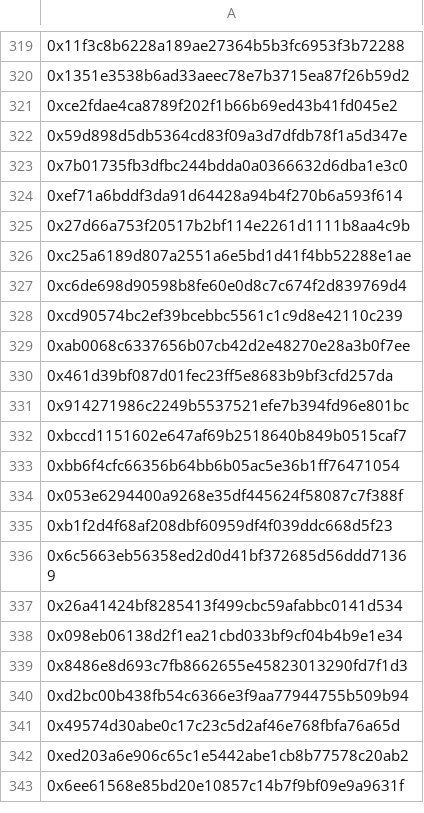
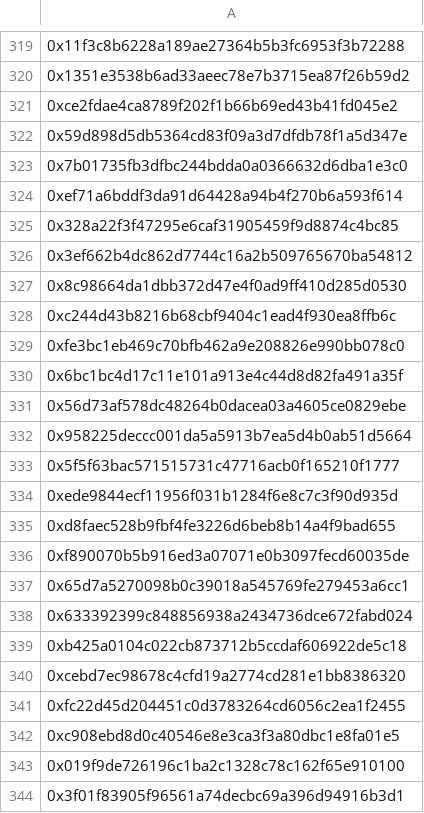
Before and after one commit to the-eyecon/forecast-depositors, a CSV file: all-wallets.csv, drawn as a sheet; only a part is shown, gaps mark what is left out; the shorter side is filled out with more unchanged rows; the diff covers the shown part only; the diff names each change by its address in the sheet, - before the commit and + after, or states it on an @@ line.

```diff
--- a/all-wallets.csv
+++ b/all-wallets.csv
+row 325: 0x328a22f3f47295e6caf31905459f9d8874c4bc85
+row 326: 0x3ef662b4dc862d7744c16a2b509765670ba54812
+row 327: 0x8c98664da1dbb372d47e4f0ad9ff410d285d0530
+row 328: 0xc244d43b8216b68cbf9404c1ead4f930ea8ffb6c
+row 329: 0xfe3bc1eb469c70bfb462a9e208826e990bb078c0
+row 330: 0x6bc1bc4d17c11e101a913e4c44d8d82fa491a35f
+row 331: 0x56d73af578dc48264b0dacea03a4605ce0829ebe
+row 332: 0x958225deccc001da5a5913b7ea5d4b0ab51d5664
+row 333: 0x5f5f63bac571515731c47716acb0f165210f1777
+row 334: 0xede9844ecf11956f031b1284f6e8c7c3f90d935d
+row 335: 0xd8faec528b9fbf4fe3226d6beb8b14a4f9bad655
+row 336: 0xf890070b5b916ed3a07071e0b3097fecd60035de
+row 337: 0x65d7a5270098b0c39018a545769fe279453a6cc1
+row 338: 0x633392399c848856938a2434736dce672fabd024
+row 339: 0xb425a0104c022cb873712b5ccdaf606922de5c18
+row 340: 0xcebd7ec98678c4cfd19a2774cd281e1bb8386320
+row 341: 0xfc22d45d204451c0d3783264cd6056c2ea1f2455
+row 342: 0xc908ebd8d0c40546e8e3ca3f3a80dbc1e8fa01e5
+row 343: 0x019f9de726196c1ba2c1328c78c162f65e910100
+row 344: 0x3f01f83905f96561a74decbc69a396d94916b3d1
```
Also changed, not shown: 20 added rows elsewhere in this file, 3 other files.
